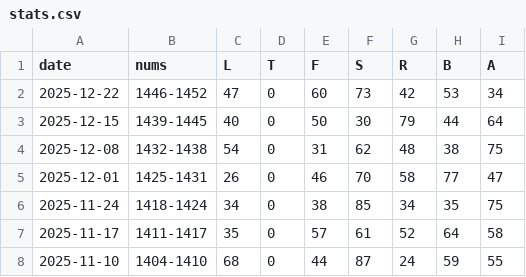
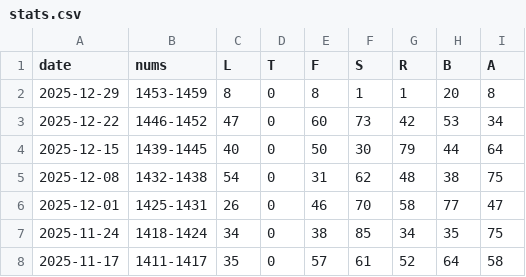
Before and after one commit to 1209090/wordle, a CSV file: stats.csv, drawn as a sheet; only a part is shown; the shorter side is filled out with more unchanged rows.

```diff
--- a/stats.csv
+++ b/stats.csv
@@ -1,2 +1,3 @@
 date,nums,L,T,F,S,R,B,A
+2025-12-29,1453-1459,8,0,8,1,1,20,8
 2025-12-22,1446-1452,47,0,60,73,42,53,34
```
Also changed, not shown: wordle.csv.
